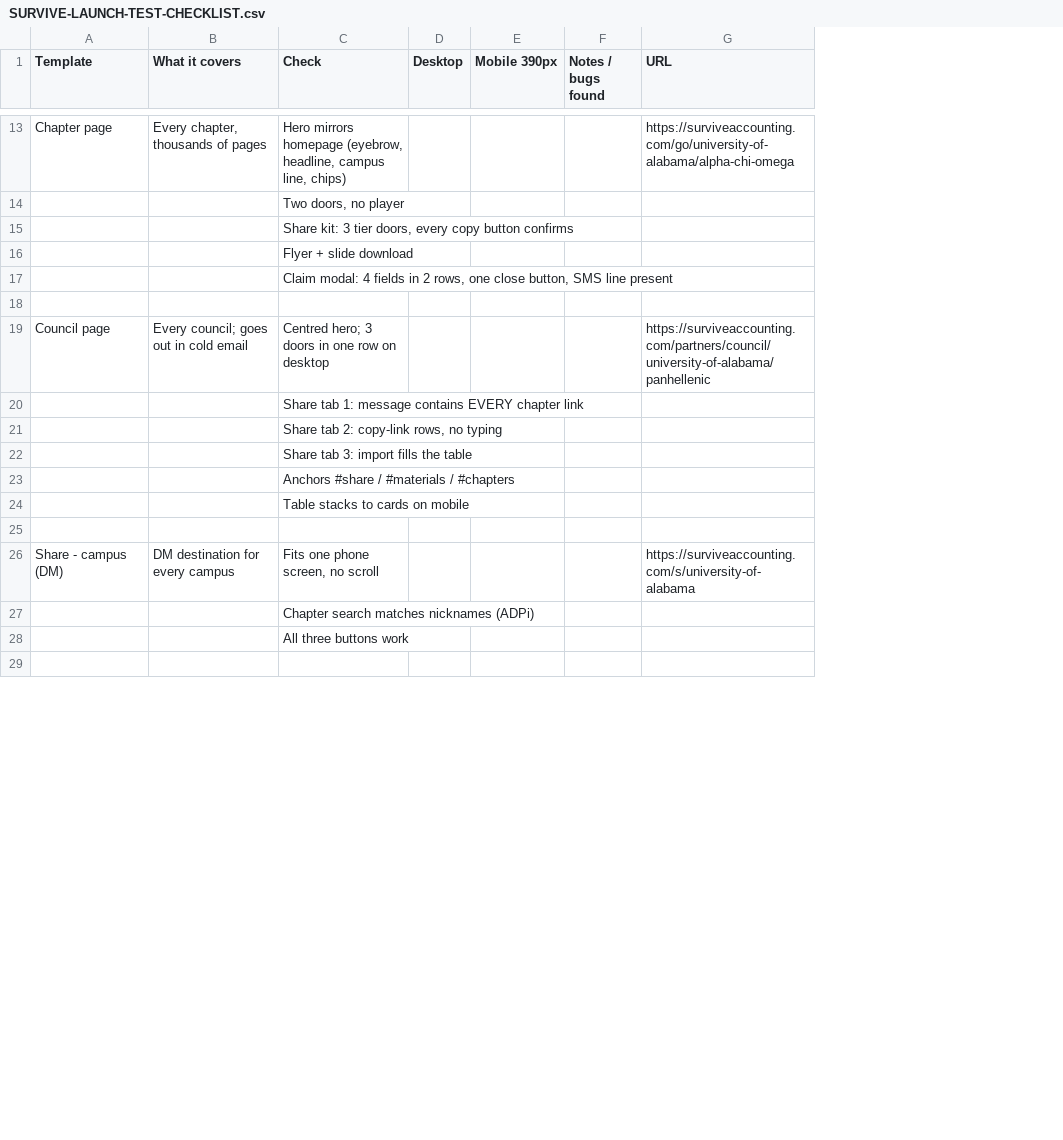
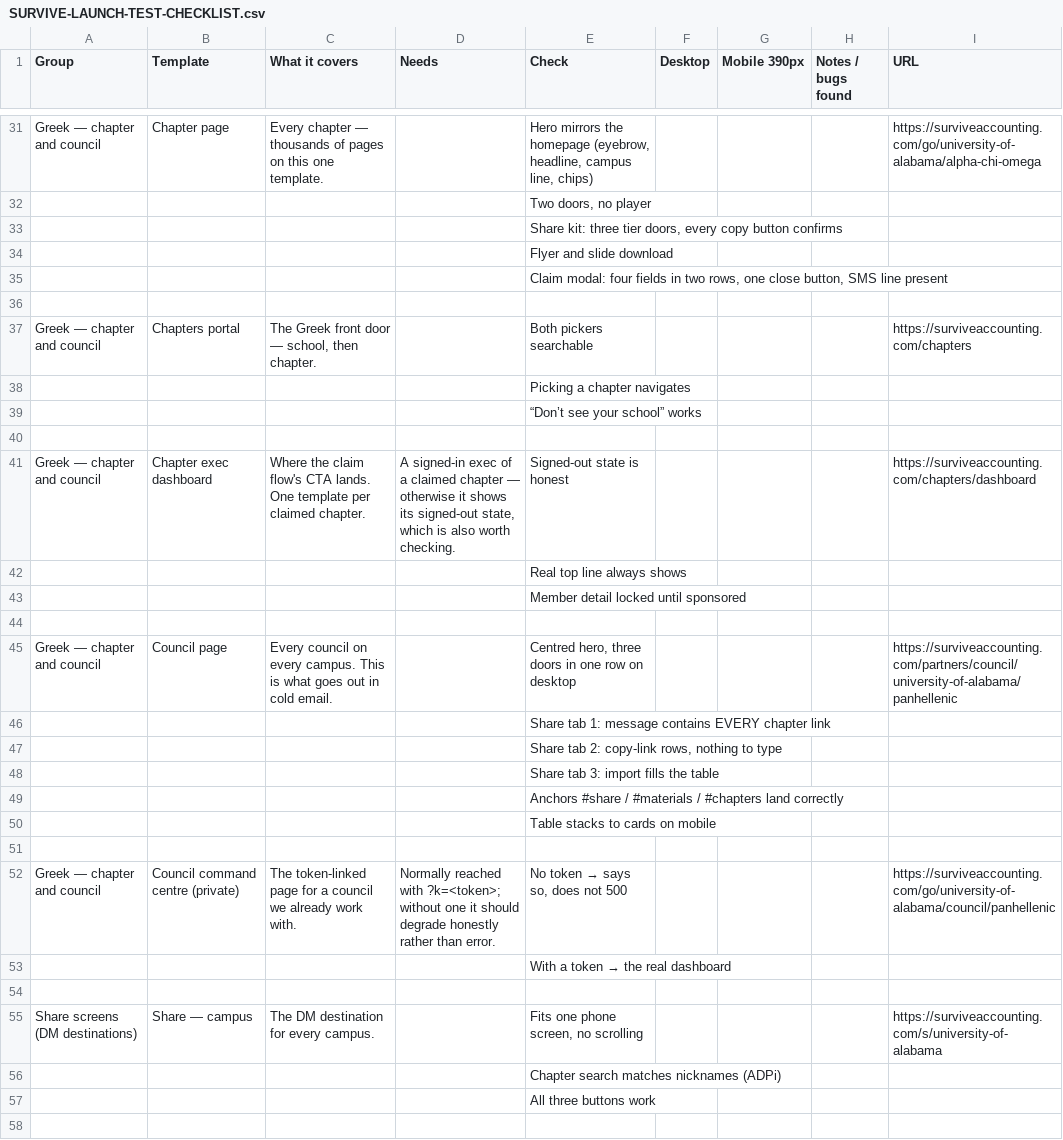
Before and after one commit to Survive-Accounting/survive-accounting-hub, a CSV file: SURVIVE-LAUNCH-TEST-CHECKLIST.csv, drawn as a sheet; only a part is shown, gaps mark what is left out; addresses are those after the commit; the diff covers the shown part only; the diff names each change by its address in the sheet, - before the commit and + after, or states it on an @@ line.

```diff
--- a/SURVIVE-LAUNCH-TEST-CHECKLIST.csv
+++ b/SURVIVE-LAUNCH-TEST-CHECKLIST.csv
+column A (Group), row 31: Greek — chapter and council; row 45: Greek — chapter and council; row 55: Share screens (DM destinations)
+column D (Needs), empty
-C31 (What it covers): Every chapter, thousands of pages
+C31 (What it covers): Every chapter — thousands of pages on this one template.
-E31 (Check): Hero mirrors homepage (eyebrow,…
+E31 (Check): Hero mirrors the homepage (eyebrow,…
-E33 (Check): Share kit: 3 tier doors,…
+E33 (Check): Share kit: three tier doors,…
-E34 (Check): Flyer + slide download
+E34 (Check): Flyer and slide download
-E35 (Check): Claim modal: 4 fields in 2 rows, one…
+E35 (Check): Claim modal: four fields in two rows, one…
+row 37: Greek — chapter and council | Chapters portal | The Greek front door — school, then chapter. |  | Both pickers searchable |  |  |  | https://surviveaccounting.com/chapters
+row 38:  |  |  |  | Picking a chapter navigates
+row 39:  |  |  |  | “Don’t see your school” works
+row 40: (empty)
+row 41: Greek — chapter and council | Chapter exec dashboard | Where the claim flow's CTA lands. One template per claimed chapter. | A signed-in exec of a claimed chapter — otherwise it shows its signed-out state, which is also worth checking. | Signed-out state is honest |  |  |  | https://surviveaccounting.com/chapters/dashboard
+row 42:  |  |  |  | Real top line always shows
+row 43:  |  |  |  | Member detail locked until sponsored
+row 44: (empty)
-C45 (What it covers): Every council; goes out in cold email
+C45 (What it covers): Every council on every campus. This is what goes out in cold email.
-E45 (Check): Centred hero; 3 doors in one row on desktop
+E45 (Check): Centred hero, three doors in one row on desktop
-E47 (Check): Share tab 2: copy-link rows, no typing
+E47 (Check): Share tab 2: copy-link rows, nothing to type
-E49 (Check): …/ #chapters
+E49 (Check): …/ #chapters land correctly
+row 52: Greek — chapter and council | Council command centre (private) | The token-linked page for a council we already work with. | Normally reached with ?k=<token>; without one it should degrade honestly rather than error. | No token → says so, does not 500 |  |  |  | https://surviveaccounting.com/go/university-of-alabama/council/panhellenic
+row 53:  |  |  |  | With a token → the real dashboard
+row 54: (empty)
-B55 (Template): Share - campus (DM)
+B55 (Template): Share — campus
-C55 (What it covers): DM destination for every campus
+C55 (What it covers): The DM destination for every campus.
-E55 (Check): Fits one phone screen, no scroll
+E55 (Check): Fits one phone screen, no scrolling
```
Also changed, not shown: 51 added rows, 3 removed rows and 23 edited cells elsewhere in this file, 1 other file.
